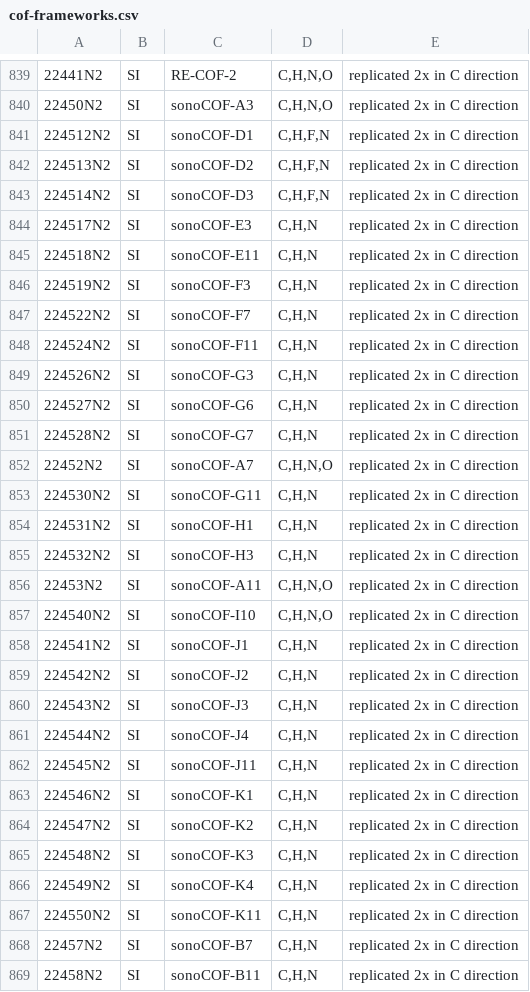
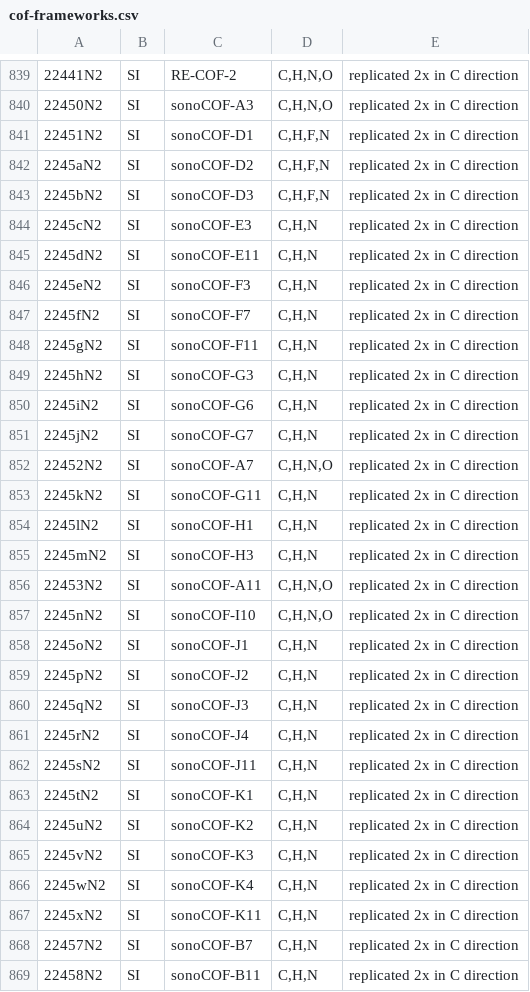
Before and after one commit to danieleongari/CURATED-COFs, a CSV file: cof-frameworks.csv, drawn as a sheet; only a part is shown, gaps mark what is left out; the diff names each change by its address in the sheet, - before the commit and + after, or states it on an @@ line.

Commit message:
convert the cof number to a,b,c, ...

```diff
--- a/cof-frameworks.csv
+++ b/cof-frameworks.csv
-A841: 224512N2
+A841: 22451N2
-A842: 224513N2
+A842: 2245aN2
-A843: 224514N2
+A843: 2245bN2
-A844: 224517N2
+A844: 2245cN2
-A845: 224518N2
+A845: 2245dN2
-A846: 224519N2
+A846: 2245eN2
-A847: 224522N2
+A847: 2245fN2
-A848: 224524N2
+A848: 2245gN2
-A849: 224526N2
+A849: 2245hN2
-A850: 224527N2
+A850: 2245iN2
-A851: 224528N2
+A851: 2245jN2
-A853: 224530N2
+A853: 2245kN2
-A854: 224531N2
+A854: 2245lN2
-A855: 224532N2
+A855: 2245mN2
-A857: 224540N2
+A857: 2245nN2
-A858: 224541N2
+A858: 2245oN2
-A859: 224542N2
+A859: 2245pN2
-A860: 224543N2
+A860: 2245qN2
-A861: 224544N2
+A861: 2245rN2
-A862: 224545N2
+A862: 2245sN2
-A863: 224546N2
+A863: 2245tN2
-A864: 224547N2
+A864: 2245uN2
-A865: 224548N2
+A865: 2245vN2
-A866: 224549N2
+A866: 2245wN2
-A867: 224550N2
+A867: 2245xN2
```
